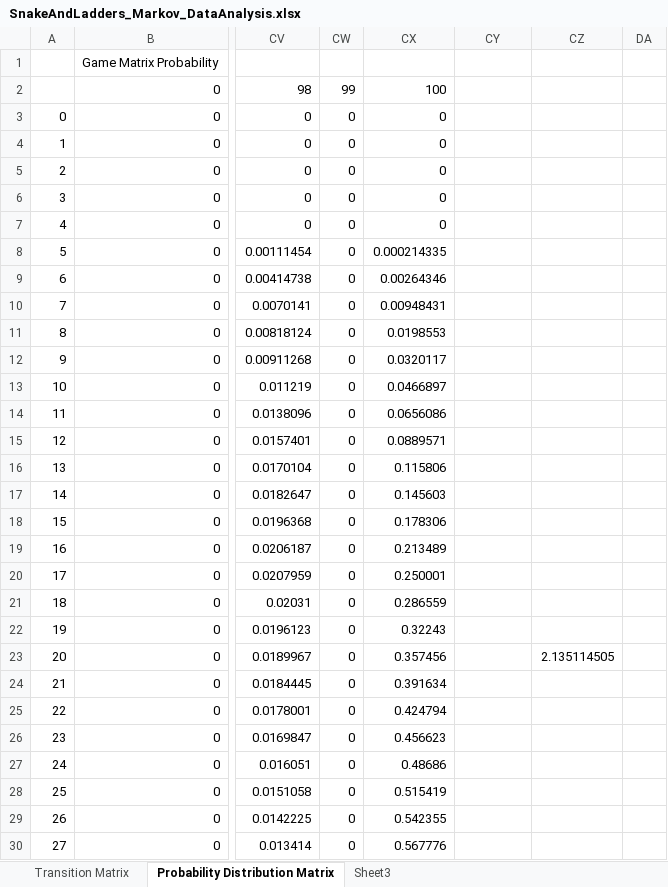
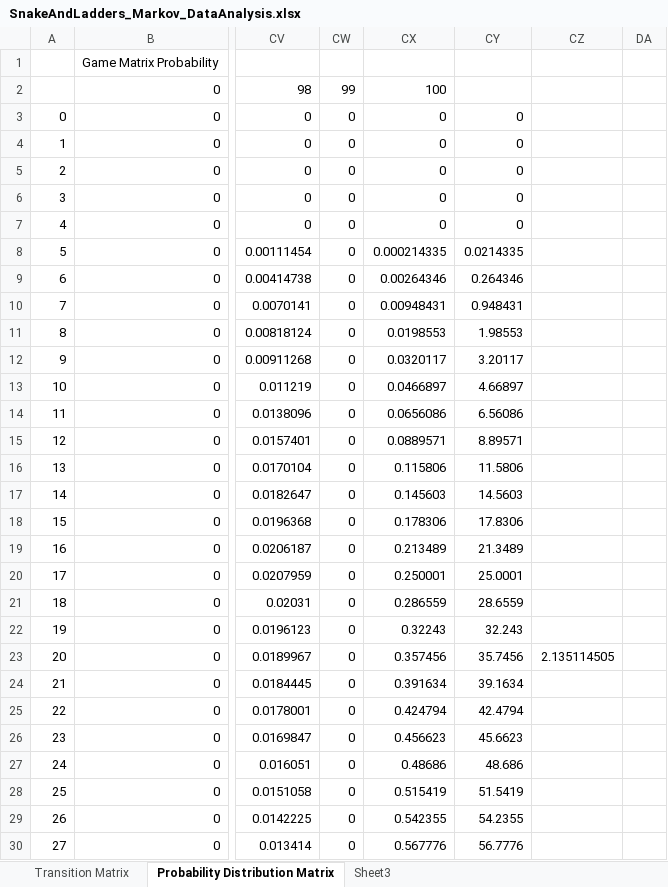
Before and after one commit to jedioutcast55/IDS6938-SimulationTechniques, an Excel workbook: Homework2/HW2Data/Part2/SnakeAndLadders/Markov/SnakeAndLadders_Markov_DataAnalysis.xlsx, sheet Probability Distribution Matrix, drawn as a sheet; only a part is shown, gaps mark what is left out; values as stored, in another font and other column widths than the file's, no borders; charts and pictures and conditional formats not drawn; the diff covers the shown part only; the diff names each change by its address in the sheet, - before the commit and + after, or states it on an @@ line.

```diff
--- a/Homework2/HW2Data/Part2/SnakeAndLadders/Markov/SnakeAndLadders_Markov_DataAnalysis.xlsx (sheet Probability Distribution Matrix)
+++ b/Homework2/HW2Data/Part2/SnakeAndLadders/Markov/SnakeAndLadders_Markov_DataAnalysis.xlsx (sheet Probability Distribution Matrix)
-CY3:CY7: (empty)
+CY3:CY7: 0
-CY8: (empty)
+CY8: 0.0214335
-CY9: (empty)
+CY9: 0.264346
-CY10: (empty)
+CY10: 0.948431
-CY11: (empty)
+CY11: 1.98553
-CY12: (empty)
+CY12: 3.20117
-CY13: (empty)
+CY13: 4.66897
-CY14: (empty)
+CY14: 6.56086
-CY15: (empty)
+CY15: 8.89571
-CY16: (empty)
+CY16: 11.5806
-CY17: (empty)
+CY17: 14.5603
-CY18: (empty)
+CY18: 17.8306
-CY19: (empty)
+CY19: 21.3489
-CY20: (empty)
+CY20: 25.0001
-CY21: (empty)
+CY21: 28.6559
-CY22: (empty)
+CY22: 32.243
-CY23: (empty)
+CY23: 35.7456
-CY24: (empty)
+CY24: 39.1634
-CY25: (empty)
+CY25: 42.4794
-CY26: (empty)
+CY26: 45.6623
-CY27: (empty)
+CY27: 48.686
-CY28: (empty)
+CY28: 51.5419
-CY29: (empty)
+CY29: 54.2355
-CY30: (empty)
+CY30: 56.7776
```
Also changed, not shown: 73 edited cells elsewhere in this sheet, charts or pictures, Homework2/HW2Data/Part2/NullGame/Markov/NullsGameMarkovData.xlsx, Homework2/HW2Data/Part2/NullGame/MonteCarlo/DTMC_Data.xlsx, 6 other files.
